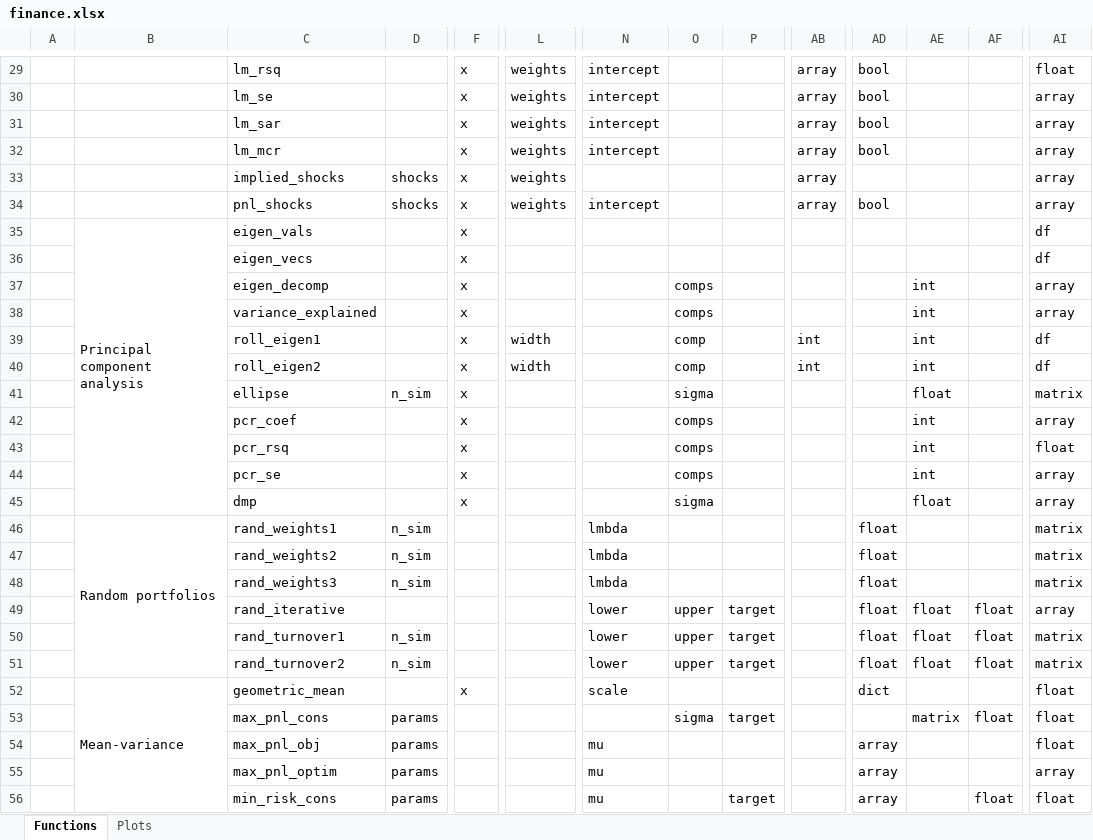
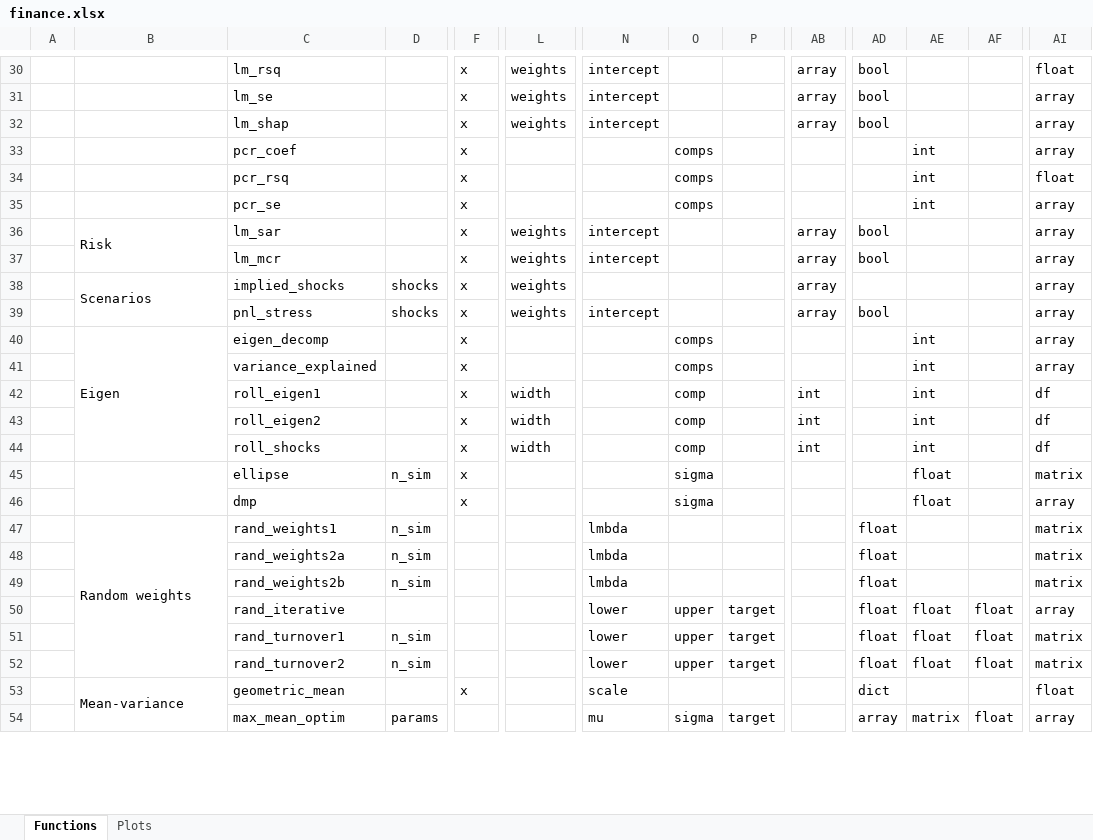
Before and after one commit to jasonjfoster/jasonjfoster.github.io, an Excel workbook: posts/finance.xlsx, sheet Functions, drawn as a sheet; only a part is shown, gaps mark what is left out; values as stored, in another font and other column widths than the file's, no cell formats; removed rows and columns are numbered as before the commit, all else as after; rows hold the shown columns only; the diff covers the shown part only; the diff names each change by its address in the sheet, - before the commit and + after, or states it on an @@ line.

```diff
--- a/posts/finance.xlsx (sheet Functions)
+++ b/posts/finance.xlsx (sheet Functions)
+row 32:  |  | lm_shap |  | x | weights | intercept |  |  | array | bool |  |  | array
@@ row 42 moved to row 33: pcr_coef @@
@@ row 43 moved to row 34: pcr_rsq @@
@@ row 44 moved to row 35: pcr_se @@
-B36: (empty)
+B36: Risk
+B36:B37 merged
-B38: (empty)
+B38: Scenarios
+B38:B39 merged
-C39: pnl_shocks
+C39: pnl_stress
-row 35:  | Principal component analysis | eigen_vals |  | x |  |  |  |  |  |  |  |  | df
-row 36:  |  | eigen_vecs |  | x |  |  |  |  |  |  |  |  | df
-B40: (empty)
+B40: Eigen
+B40:B44 merged
+row 44:  |  | roll_shocks |  | x | width |  | comp |  | int |  | int |  | df
+B45:B46 merged
-B47: Random portfolios
+B47: Random weights
-C48: rand_weights2
+C48: rand_weights2a
-C49: rand_weights3
+C49: rand_weights2b
-C54: max_pnl_cons
+C54: max_mean_optim
-N54: (empty)
+N54: mu
-AD54: (empty)
+AD54: array
-AI54: float
+AI54: array
-row 54:  |  | max_pnl_obj | params |  |  | mu |  |  |  | array |  |  | float
-row 55:  |  | max_pnl_optim | params |  |  | mu |  |  |  | array |  |  | array
-row 56:  |  | min_risk_cons | params |  |  | mu |  | target |  | array |  | float | float
```
Also changed, not shown: 5 added rows, 4 removed rows, 22 edited cells and merged cells elsewhere in this sheet, cell formats, hidden cells.
